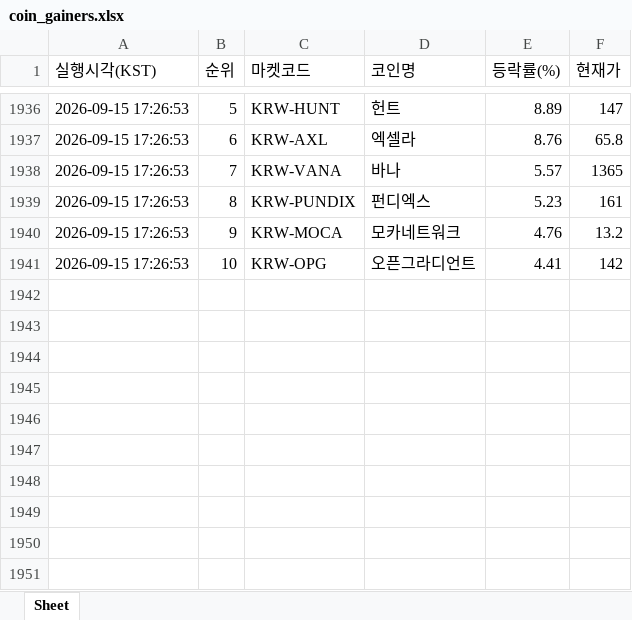
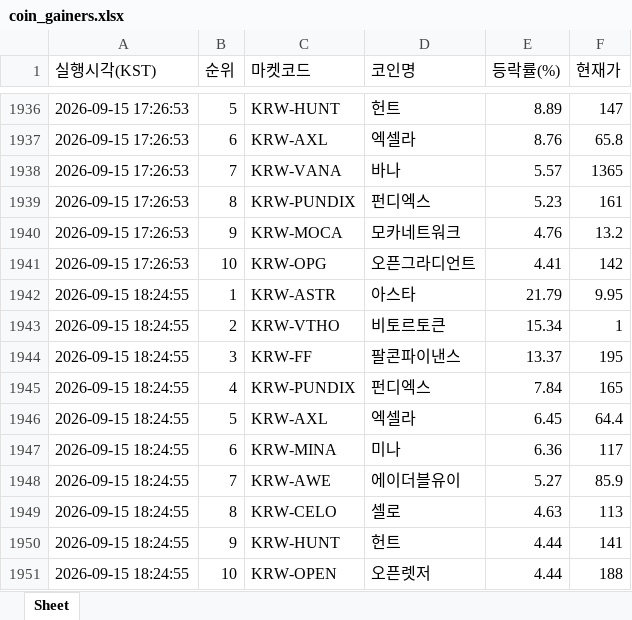
Before and after one commit to betterhwan-glitch/upbi-fire, an Excel workbook: coin_gainers.xlsx, sheet Sheet, drawn as a sheet; only a part is shown, gaps mark what is left out; values as stored, in another font and other column widths than the file's, no borders; the diff names each change by its address in the sheet, - before the commit and + after, or states it on an @@ line.

```diff
--- a/coin_gainers.xlsx (sheet Sheet)
+++ b/coin_gainers.xlsx (sheet Sheet)
+row 1942: 2026-09-15 18:24:55 | 1 | KRW-ASTR | 아스타 | 21.79 | 9.95
+row 1943: 2026-09-15 18:24:55 | 2 | KRW-VTHO | 비토르토큰 | 15.34 | 1
+row 1944: 2026-09-15 18:24:55 | 3 | KRW-FF | 팔콘파이낸스 | 13.37 | 195
+row 1945: 2026-09-15 18:24:55 | 4 | KRW-PUNDIX | 펀디엑스 | 7.84 | 165
+row 1946: 2026-09-15 18:24:55 | 5 | KRW-AXL | 엑셀라 | 6.45 | 64.4
+row 1947: 2026-09-15 18:24:55 | 6 | KRW-MINA | 미나 | 6.36 | 117
+row 1948: 2026-09-15 18:24:55 | 7 | KRW-AWE | 에이더블유이 | 5.27 | 85.9
+row 1949: 2026-09-15 18:24:55 | 8 | KRW-CELO | 셀로 | 4.63 | 113
+row 1950: 2026-09-15 18:24:55 | 9 | KRW-HUNT | 헌트 | 4.44 | 141
+row 1951: 2026-09-15 18:24:55 | 10 | KRW-OPEN | 오픈렛저 | 4.44 | 188
```
